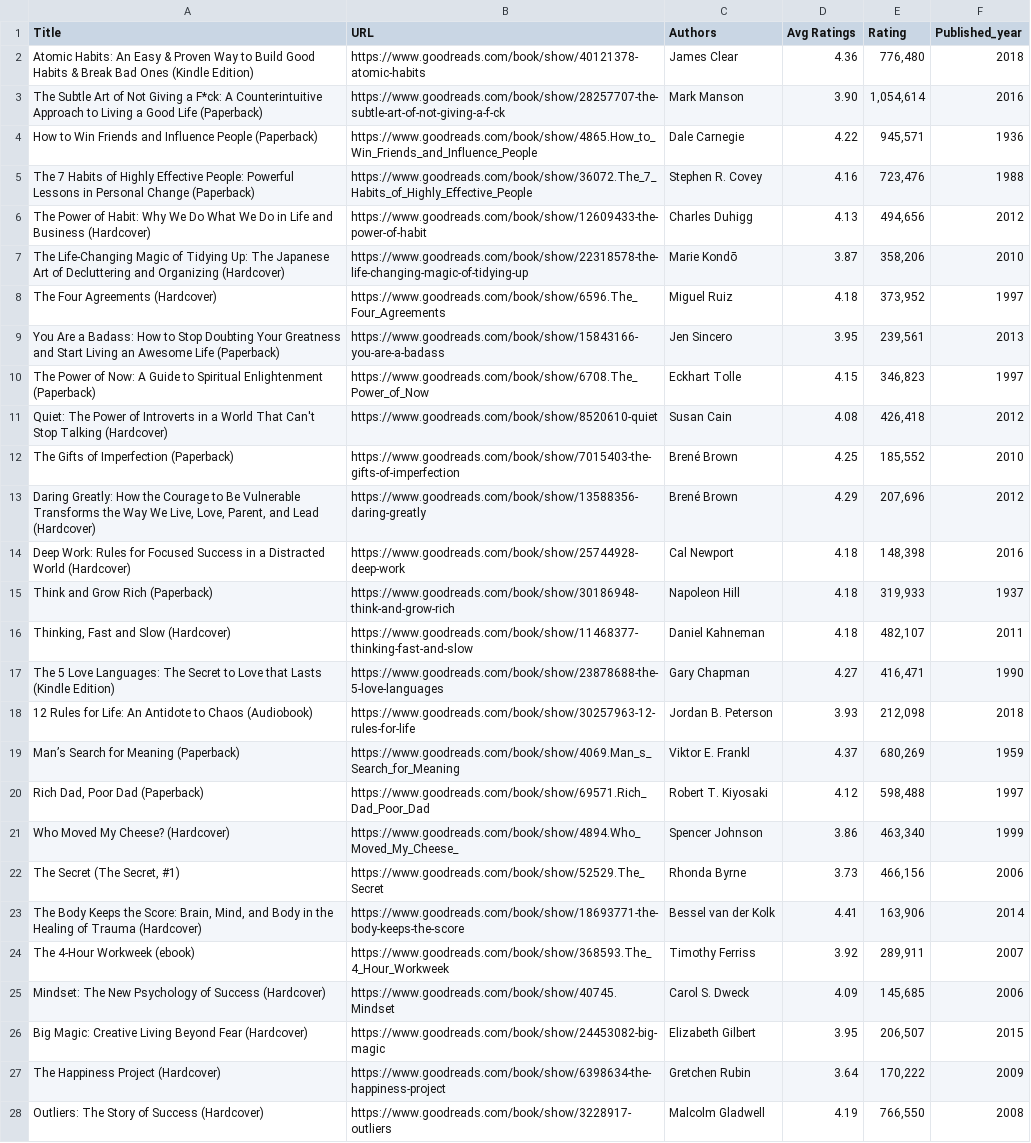
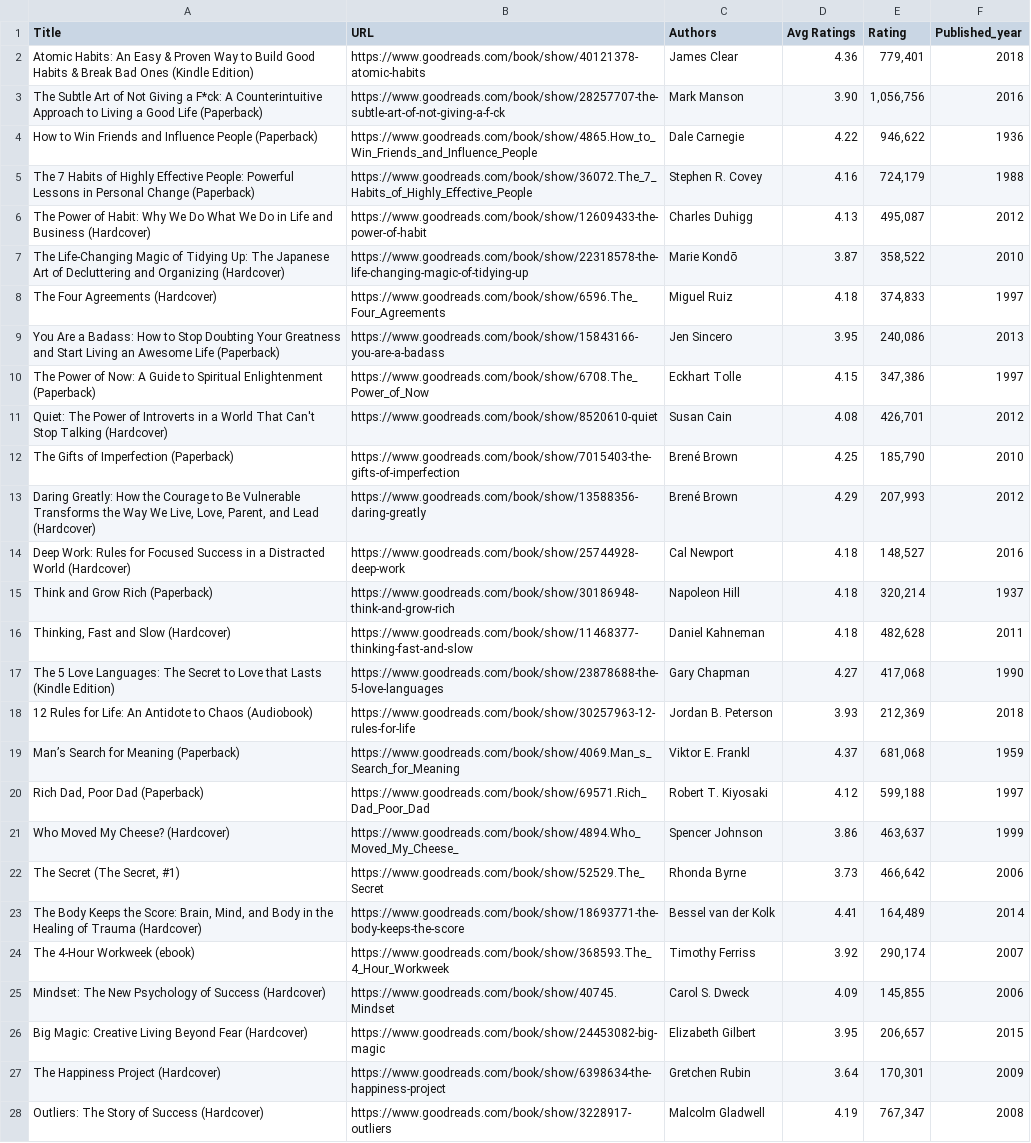
Before and after one commit to ak-krajewska/book-scraper, a CSV file: goodreads.csv, drawn as a sheet; only a part is shown; the diff covers the shown part only; the diff names each change by its address in the sheet, - before the commit and + after, or states it on an @@ line.

```diff
--- a/goodreads.csv
+++ b/goodreads.csv
-E2 (Rating): 776,480
+E2 (Rating): 779,401
-E3 (Rating): 1,054,614
+E3 (Rating): 1,056,756
-E4 (Rating): 945,571
+E4 (Rating): 946,622
-E5 (Rating): 723,476
+E5 (Rating): 724,179
-E6 (Rating): 494,656
+E6 (Rating): 495,087
-E7 (Rating): 358,206
+E7 (Rating): 358,522
-E8 (Rating): 373,952
+E8 (Rating): 374,833
-E9 (Rating): 239,561
+E9 (Rating): 240,086
-E10 (Rating): 346,823
+E10 (Rating): 347,386
-E11 (Rating): 426,418
+E11 (Rating): 426,701
-E12 (Rating): 185,552
+E12 (Rating): 185,790
-E13 (Rating): 207,696
+E13 (Rating): 207,993
-E14 (Rating): 148,398
+E14 (Rating): 148,527
-E15 (Rating): 319,933
+E15 (Rating): 320,214
-E16 (Rating): 482,107
+E16 (Rating): 482,628
-E17 (Rating): 416,471
+E17 (Rating): 417,068
-E18 (Rating): 212,098
+E18 (Rating): 212,369
-E19 (Rating): 680,269
+E19 (Rating): 681,068
-E20 (Rating): 598,488
+E20 (Rating): 599,188
-E21 (Rating): 463,340
+E21 (Rating): 463,637
-E22 (Rating): 466,156
+E22 (Rating): 466,642
-E23 (Rating): 163,906
+E23 (Rating): 164,489
-E24 (Rating): 289,911
+E24 (Rating): 290,174
-E25 (Rating): 145,685
+E25 (Rating): 145,855
-E26 (Rating): 206,507
+E26 (Rating): 206,657
-E27 (Rating): 170,222
+E27 (Rating): 170,301
-E28 (Rating): 766,550
+E28 (Rating): 767,347
```
Also changed, not shown: 93 edited cells elsewhere in this file, 2 other files.
